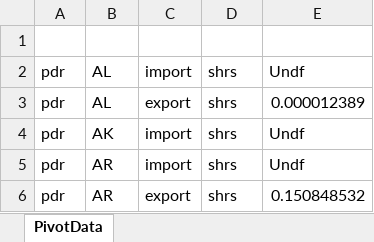
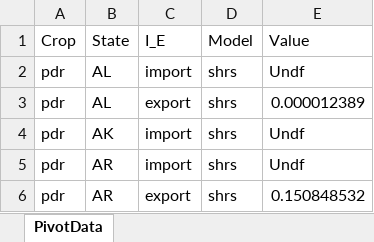
Before and after one commit to balistreri0001/heatmaps, an Excel workbook: Yeutter Research/ryan.xlsx, sheet PivotData, drawn as a sheet; only a part is shown; values as stored, in another font and other column widths than the file's, no borders; the diff names each change by its address in the sheet, - before the commit and + after, or states it on an @@ line.

```diff
--- a/Yeutter Research/ryan.xlsx (sheet PivotData)
+++ b/Yeutter Research/ryan.xlsx (sheet PivotData)
-row 1: (empty)
+row 1: Crop | State | I_E | Model | Value
```
Also changed, not shown: 2 other files.
